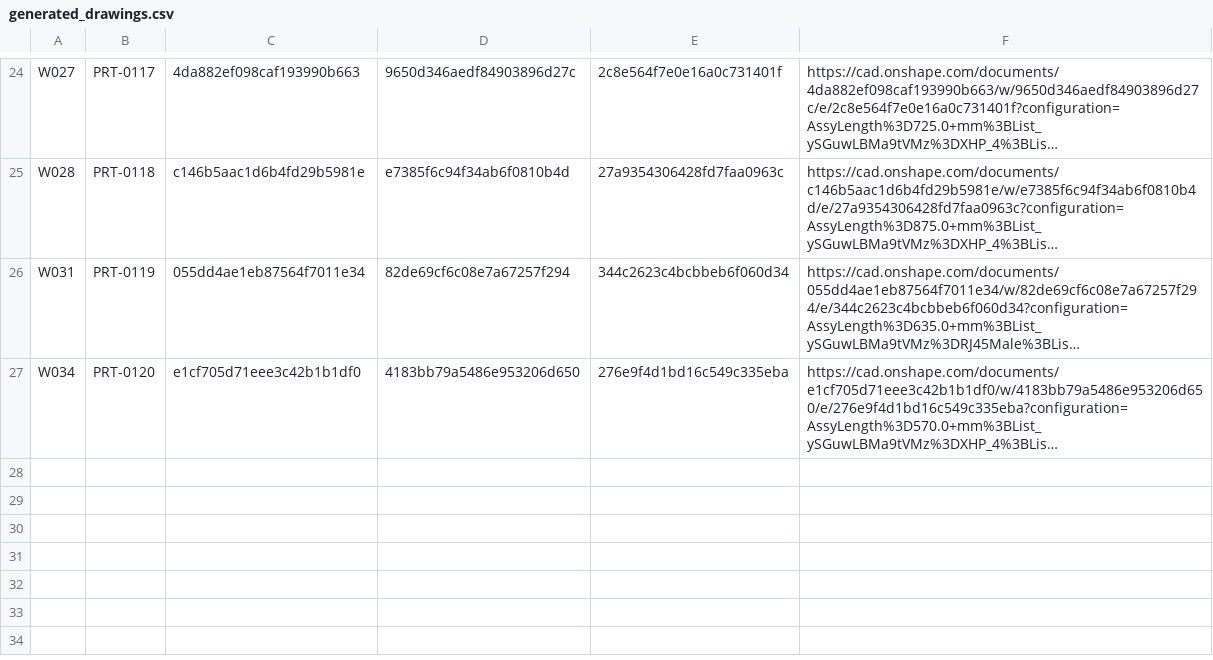
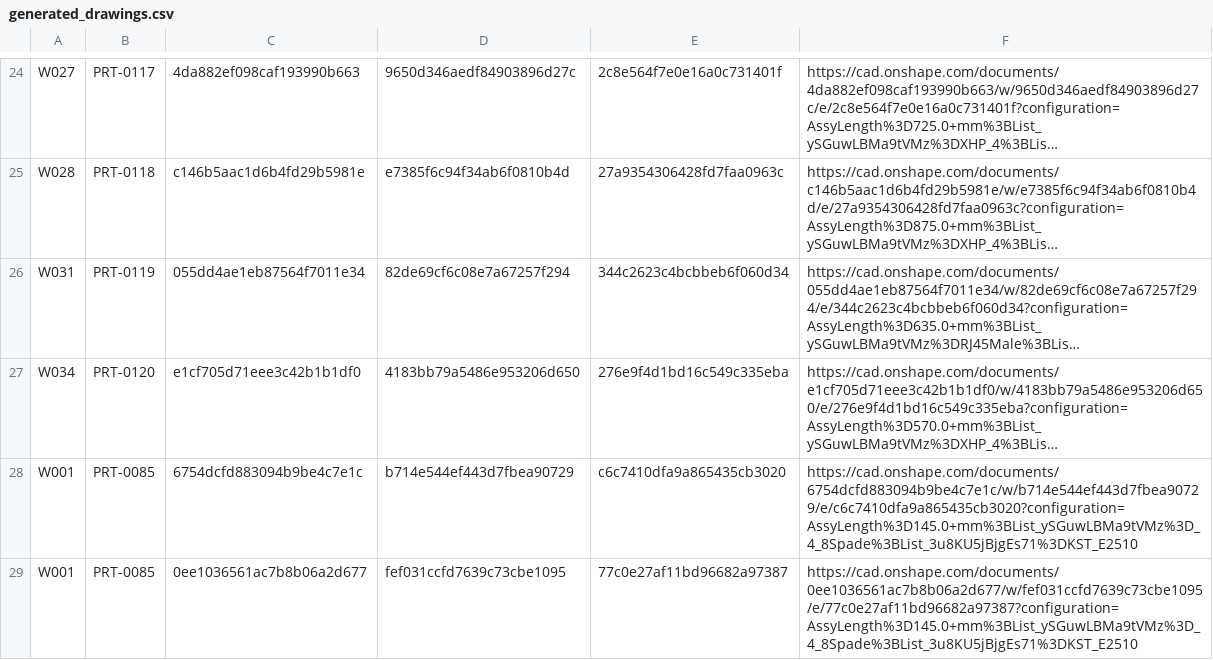
Before and after one commit to Andy-Bo-Bandy-96/AndysCodeREPO, a CSV file: Onshape Cable Script/generated_drawings.csv, drawn as a sheet; only a part is shown, gaps mark what is left out; long unchanged cells end in …; the diff names each change by its address in the sheet, - before the commit and + after, or states it on an @@ line.

```diff
--- a/Onshape Cable Script/generated_drawings.csv
+++ b/Onshape Cable Script/generated_drawings.csv
+row 28: W001 | PRT-0085 | 6754dcfd883094b9be4c7e1c | b714e544ef443d7fbea90729 | c6c7410dfa9a865435cb3020 | https://cad.onshape.com/documents/6754dcfd883094b9be4c7e1c/w/b714e544ef443d7fbea90729/e/c6c7410dfa9a865435cb3020?configuration=AssyLength%3D145.0+mm%3BList_ySGuwLBMa9tVMz%3D_4_8Spade%3BList_3u8KU5jBjgEs71%3DKST_E2510
+row 29: W001 | PRT-0085 | 0ee1036561ac7b8b06a2d677 | fef031ccfd7639c73cbe1095 | 77c0e27af11bd96682a97387 | https://cad.onshape.com/documents/0ee1036561ac7b8b06a2d677/w/fef031ccfd7639c73cbe1095/e/77c0e27af11bd96682a97387?configuration=AssyLength%3D145.0+mm%3BList_ySGuwLBMa9tVMz%3D_4_8Spade%3BList_3u8KU5jBjgEs71%3DKST_E2510
```
Also changed, not shown: Onshape Cable Script/original_reference.csv, 5 other files.
